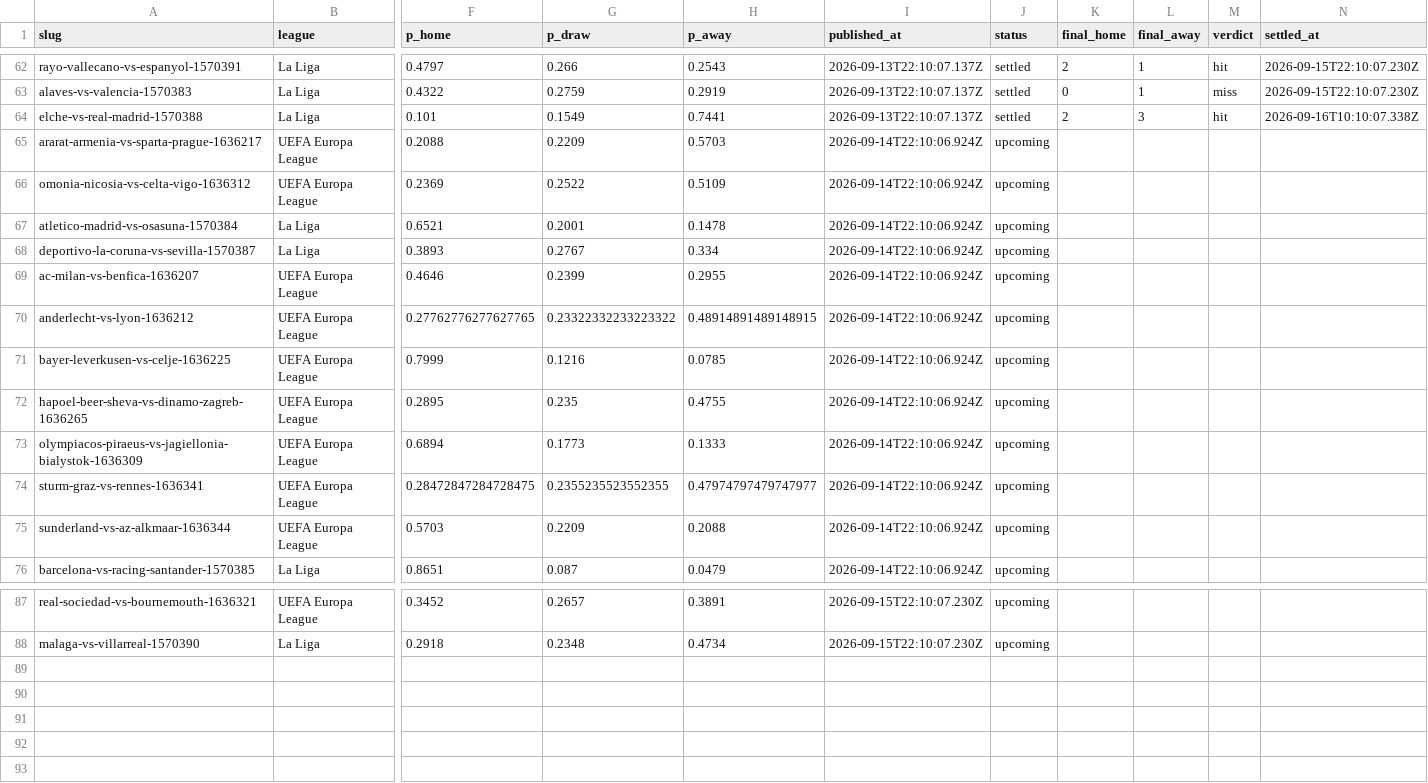
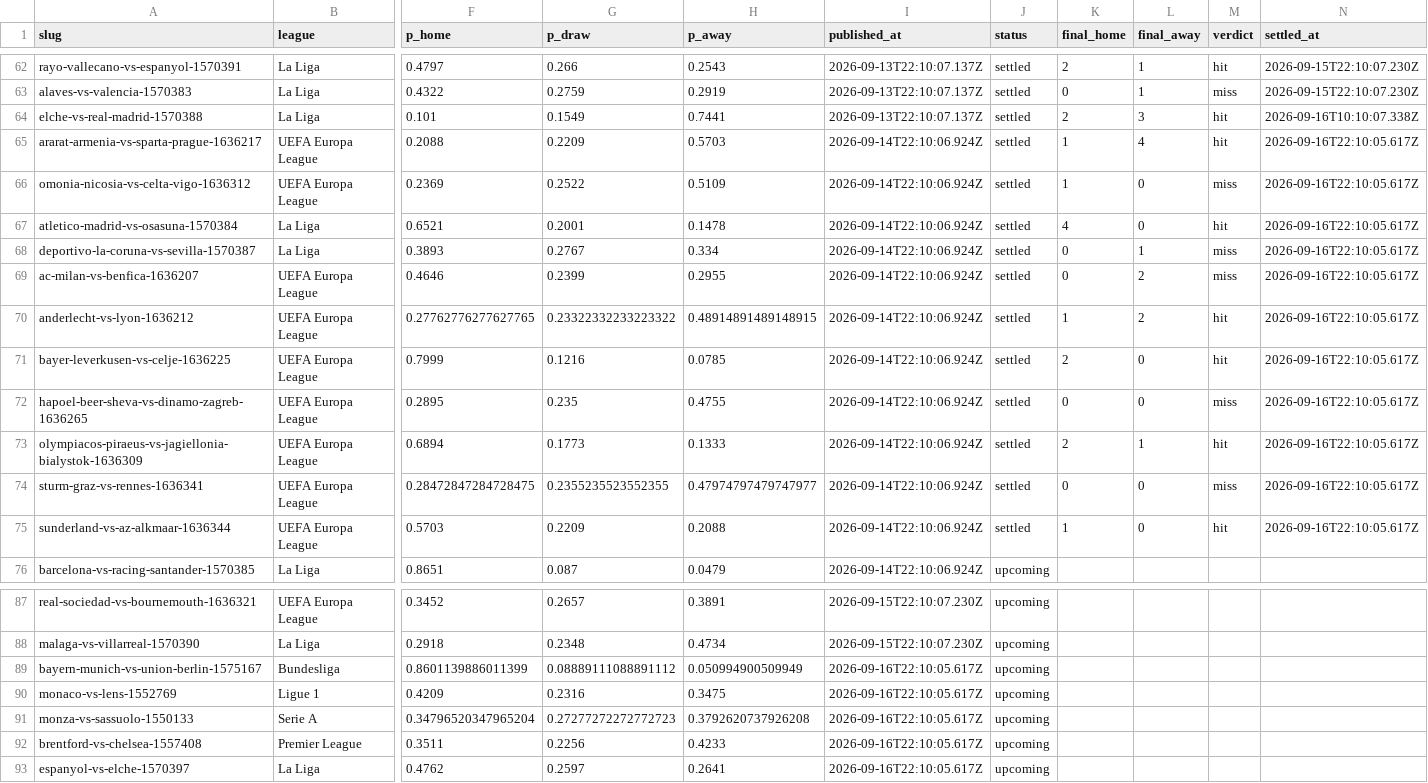
Before and after one commit to oddsflowai-team/clawsportbot-protocol, a CSV file: record/predictions.csv, drawn as a sheet; only a part is shown, gaps mark what is left out; rows hold the shown columns only; the diff names each change by its address in the sheet, - before the commit and + after, or states it on an @@ line.

Commit message:
record: sync 2026-09-16

```diff
--- a/record/predictions.csv
+++ b/record/predictions.csv
-J65:J75 (status): upcoming
+J65:J75 (status): settled
-K65:K66 (final_home): (empty)
+K65:K66 (final_home): 1
-L65 (final_away): (empty)
+L65 (final_away): 4
-M65 (verdict): (empty)
+M65 (verdict): hit
-N65:N75 (settled_at): (empty)
+N65:N75 (settled_at): 2026-09-16T22:10:05.617Z
-L66:L67 (final_away): (empty)
+L66:L67 (final_away): 0
-M66 (verdict): (empty)
+M66 (verdict): miss
-K67 (final_home): (empty)
+K67 (final_home): 4
-M67 (verdict): (empty)
+M67 (verdict): hit
-K68:K69 (final_home): (empty)
+K68:K69 (final_home): 0
-L68 (final_away): (empty)
+L68 (final_away): 1
-M68:M69 (verdict): (empty)
+M68:M69 (verdict): miss
-L69:L70 (final_away): (empty)
+L69:L70 (final_away): 2
-K70 (final_home): (empty)
+K70 (final_home): 1
-M70:M71 (verdict): (empty)
+M70:M71 (verdict): hit
-K71 (final_home): (empty)
+K71 (final_home): 2
-L71:L72 (final_away): (empty)
+L71:L72 (final_away): 0
-K72 (final_home): (empty)
+K72 (final_home): 0
-M72 (verdict): (empty)
+M72 (verdict): miss
-K73 (final_home): (empty)
+K73 (final_home): 2
-L73 (final_away): (empty)
+L73 (final_away): 1
-M73 (verdict): (empty)
+M73 (verdict): hit
-K74 (final_home): (empty)
+K74 (final_home): 0
-L74:L75 (final_away): (empty)
+L74:L75 (final_away): 0
-M74 (verdict): (empty)
+M74 (verdict): miss
-K75 (final_home): (empty)
+K75 (final_home): 1
-M75 (verdict): (empty)
+M75 (verdict): hit
+row 89: bayern-munich-vs-union-berlin-1575167 | Bundesliga | 0.8601139886011399 | 0.08889111088891112 | 0.050994900509949 | 2026-09-16T22:10:05.617Z | upcoming
+row 90: monaco-vs-lens-1552769 | Ligue 1 | 0.4209 | 0.2316 | 0.3475 | 2026-09-16T22:10:05.617Z | upcoming
+row 91: monza-vs-sassuolo-1550133 | Serie A | 0.34796520347965204 | 0.27277272272772723 | 0.3792620737926208 | 2026-09-16T22:10:05.617Z | upcoming
+row 92: brentford-vs-chelsea-1557408 | Premier League | 0.3511 | 0.2256 | 0.4233 | 2026-09-16T22:10:05.617Z | upcoming
+row 93: espanyol-vs-elche-1570397 | La Liga | 0.4762 | 0.2597 | 0.2641 | 2026-09-16T22:10:05.617Z | upcoming
```
Also changed, not shown: 17 other files.
